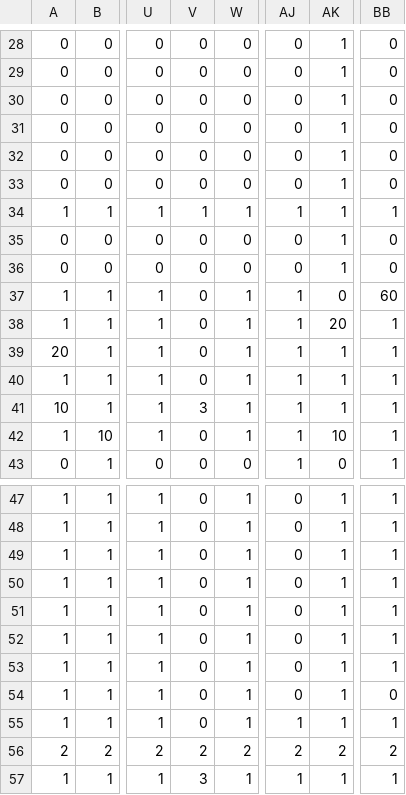
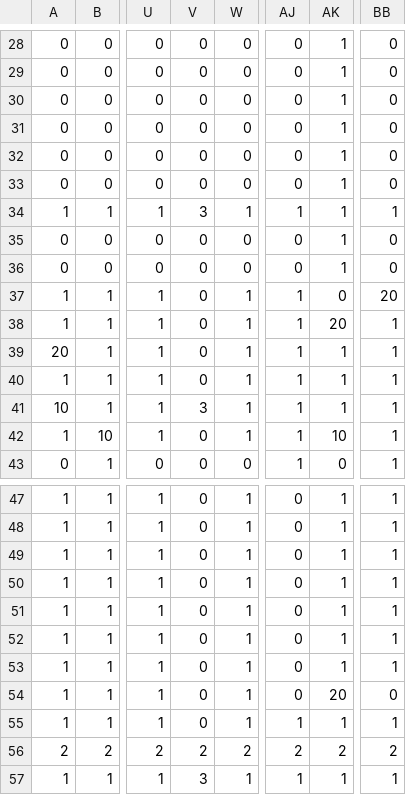
Before and after one commit to commuzlyon/commuz.fr, a CSV file: static/c/commurge/ratios/ratios.csv, drawn as a sheet; only a part is shown, gaps mark what is left out; the diff names each change by its address in the sheet, - before the commit and + after, or states it on an @@ line.

Commit message:
Ratios màj

```diff
--- a/static/c/commurge/ratios/ratios.csv
+++ b/static/c/commurge/ratios/ratios.csv
-V34: 1
+V34: 3
-BB37: 60
+BB37: 20
-AK54: 1
+AK54: 20
```
Also changed, not shown: 6 other files.
